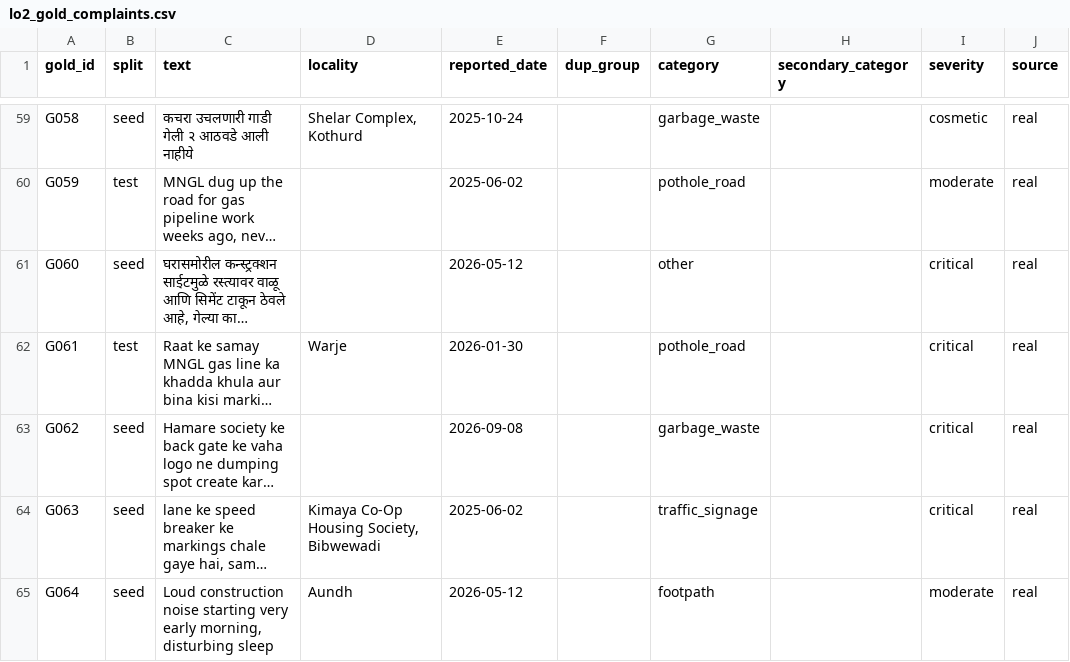
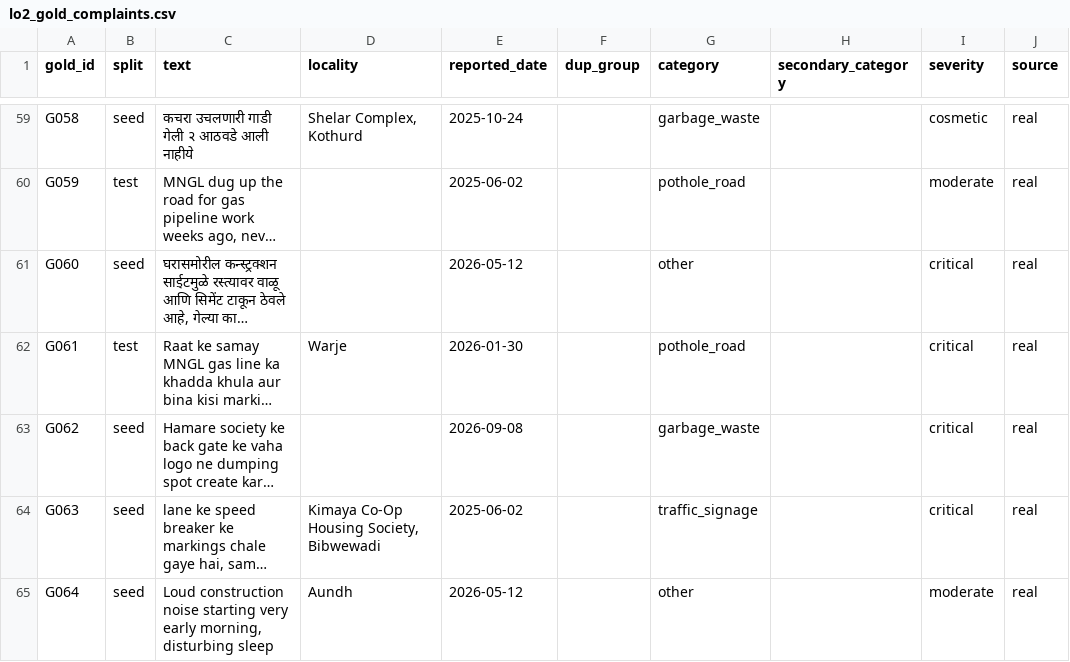
Before and after one commit to AyushBorade18/CivicFix, a CSV file: data/labelling/lo2_gold_complaints.csv, drawn as a sheet; only a part is shown, gaps mark what is left out; long unchanged cells end in …; the diff names each change by its address in the sheet, - before the commit and + after, or states it on an @@ line.

Commit message:
Raise confidence cutoff to 0.6; fix G064 mislabel (footpath -> other); add --model flag to --eval-human
Cutoff: on the human test set, 0.6 gives 94% accuracy at 81% coverage vs
0.5's 89% accuracy at 88% coverage (data/labelling/lo2_gold_complaints.csv,
models/classifier_human_eval_v1.json - re-scored after the relabel below).

G064 'Loud construction noise...' was labelled footpath; it's noise, not a
footpath complaint - relabelled to other. Re-scoring v1 on the corrected set
raised macro-F1 0.813 -> 0.830.

--eval-human defaulted to MODEL_OUT, which now points at classifier_v2.pkl
(the untrained-on-style-matched-data comparison model) - added --model so
callers pick the classifier explicitly instead of silently getting whichever
one a prior run last wrote.

```diff
--- a/data/labelling/lo2_gold_complaints.csv
+++ b/data/labelling/lo2_gold_complaints.csv
-G65 (category): footpath
+G65 (category): other
```
Also changed, not shown: 3 other files.
